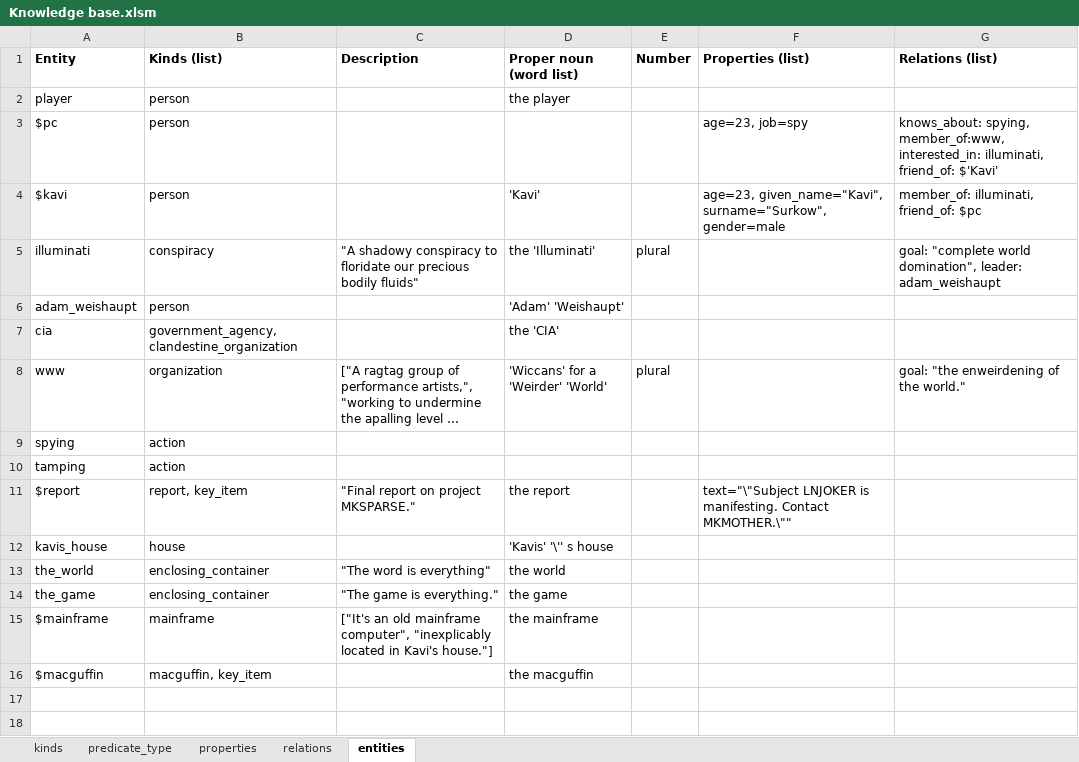
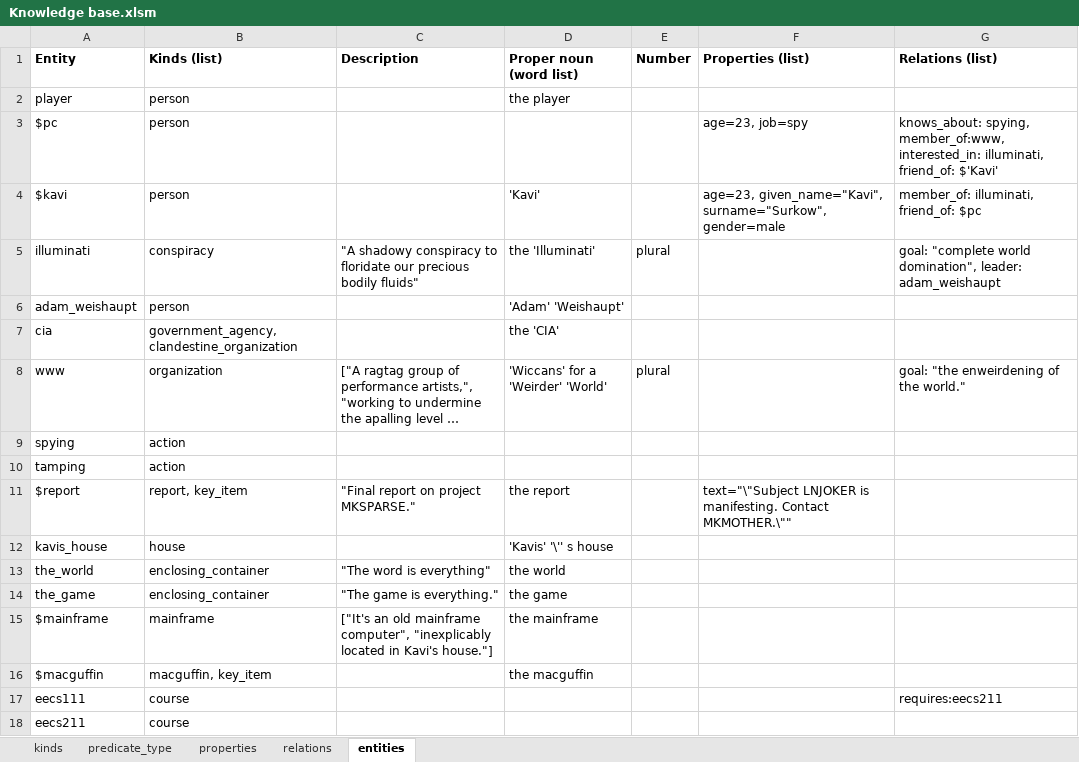
Before and after one commit to wtchou712/395-Horswill-Final, an Excel workbook: Assets/Ontology/Knowledge base.xlsm, sheet entities, drawn as a sheet; long unchanged cells end in …; values as stored, in another font and other column widths than the file's, no borders; the diff names each change by its address in the sheet, - before the commit and + after, or states it on an @@ line.

```diff
--- a/Assets/Ontology/Knowledge base.xlsm (sheet entities)
+++ b/Assets/Ontology/Knowledge base.xlsm (sheet entities)
+row 17: eecs111 | course |  |  |  |  | requires:eecs211
+row 18: eecs211 | course
```
Also changed, not shown: sheet relations, sheet kinds, Assets/NL/Vocabulary.xlsm, 32 other files.
